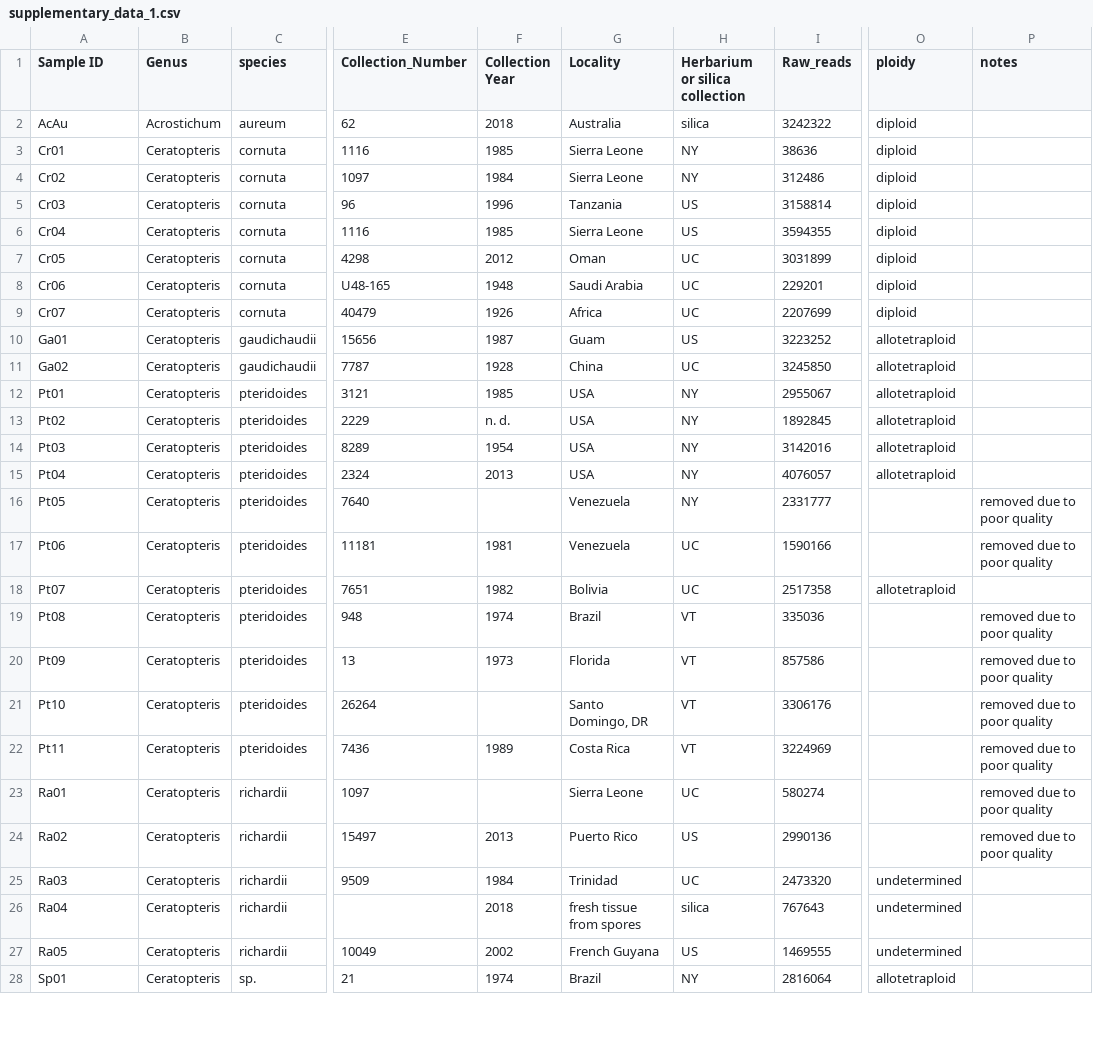
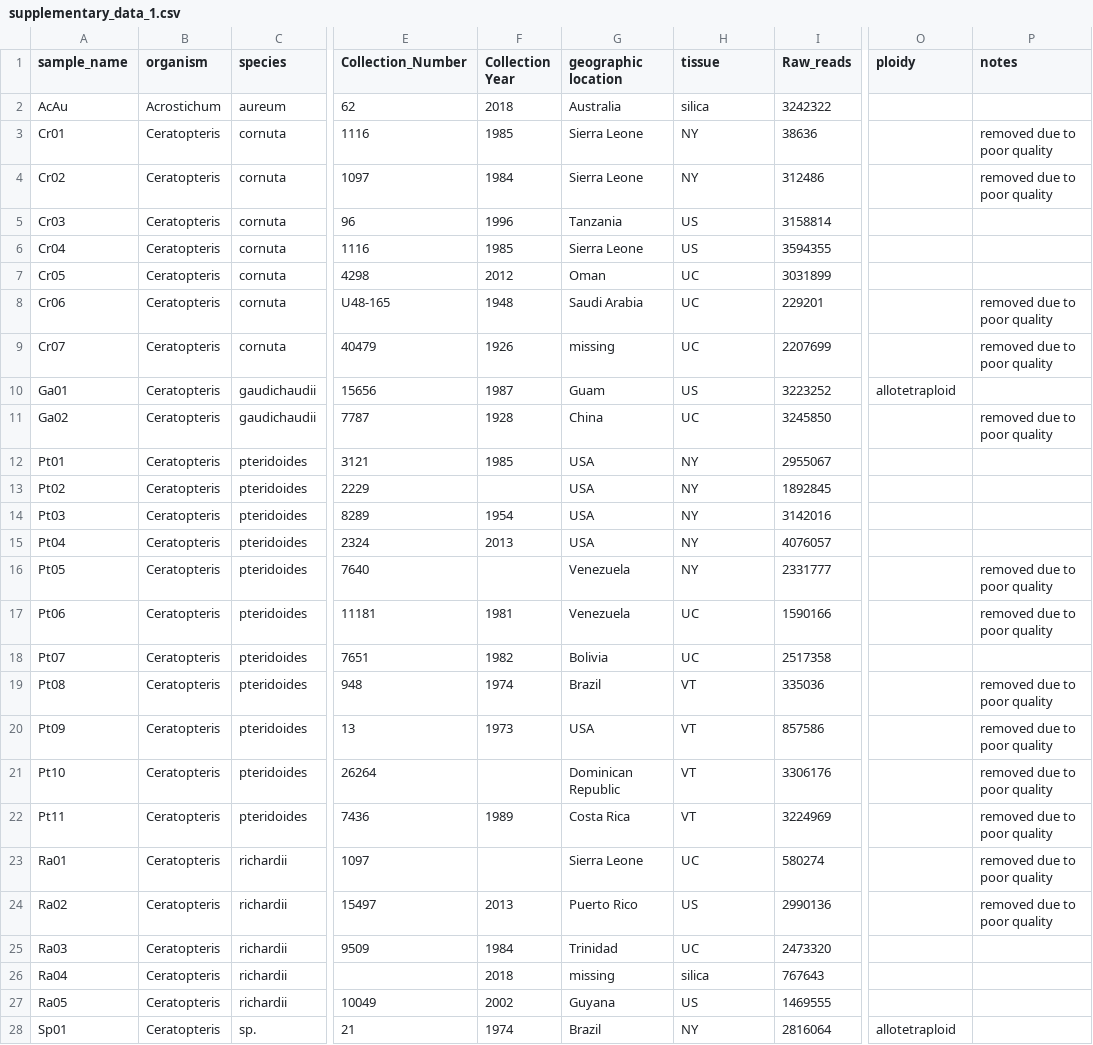
Before and after one commit to sylviakinosian/ceratopteris_RADSeq, a CSV file: supplementary_data_1.csv, drawn as a sheet; only a part is shown, gaps mark what is left out; the diff covers the shown part only; the diff names each change by its address in the sheet, - before the commit and + after, or states it on an @@ line.

```diff
--- a/supplementary_data_1.csv
+++ b/supplementary_data_1.csv
-A1: Sample ID
+A1: sample_name
-B1: Genus
+B1: organism
-G1: Locality
+G1: geographic location
-H1: Herbarium or silica collection
+H1: tissue
-O2:O9 (ploidy): diploid
+O2:O9 (ploidy): (empty)
-P3:P4 (notes): (empty)
+P3:P4 (notes): removed due to poor quality
-P8:P9 (notes): (empty)
+P8:P9 (notes): removed due to poor quality
-G9 (geographic location): Africa
+G9 (geographic location): missing
-O11:O15 (ploidy): allotetraploid
+O11:O15 (ploidy): (empty)
-P11 (notes): (empty)
+P11 (notes): removed due to poor quality
-F13 (Collection Year): n. d.
+F13 (Collection Year): (empty)
-O18 (ploidy): allotetraploid
+O18 (ploidy): (empty)
-G20 (geographic location): Florida
+G20 (geographic location): USA
-G21 (geographic location): Santo Domingo, DR
+G21 (geographic location): Dominican Republic
-O25:O27 (ploidy): undetermined
+O25:O27 (ploidy): (empty)
-G26 (geographic location): fresh tissue from spores
+G26 (geographic location): missing
-G27 (geographic location): French Guyana
+G27 (geographic location): Guyana
```
Also changed, not shown: 27 edited cells elsewhere in this file, 2 other files.
